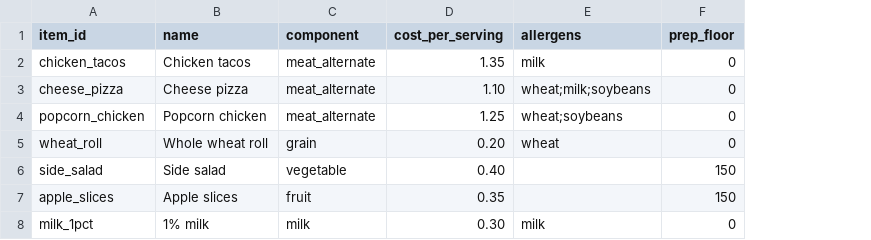
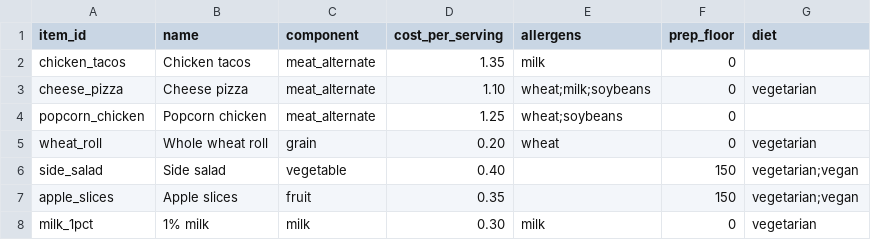
Before and after one commit to Larpathon-Capitol/lunchloop, a CSV file: data/sample/items.csv, drawn as a sheet; the diff names each change by its address in the sheet, - before the commit and + after, or states it on an @@ line.

```diff
--- a/data/sample/items.csv
+++ b/data/sample/items.csv
+column G (diet), rows 3-8: vegetarian |  | vegetarian | vegetarian;vegan | vegetarian;vegan | vegetarian
```
Also changed, not shown: data/items.csv, data/meals.csv, 19 other files.
